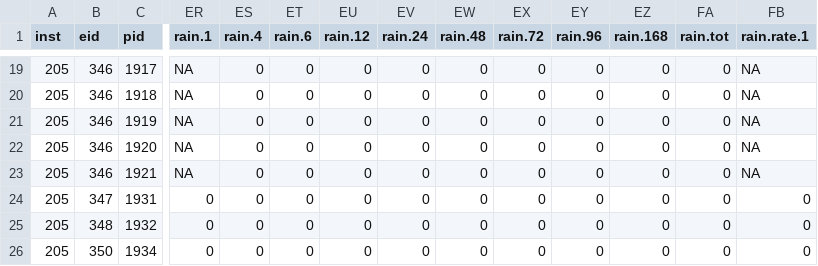
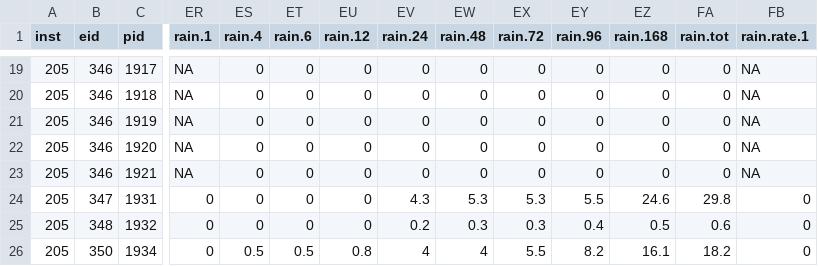
Before and after one commit to AU-BCE-EE/Hafner-2023-bls-wt-comp, a CSV file: data-emission/data/eGylle_plot.csv, drawn as a sheet; only a part is shown, gaps mark what is left out; the diff names each change by its address in the sheet, - before the commit and + after, or states it on an @@ line.

Commit message:
Update to v2.22 w plot-level rain

```diff
--- a/data-emission/data/eGylle_plot.csv
+++ b/data-emission/data/eGylle_plot.csv
-EV24 (rain.24): 0
+EV24 (rain.24): 4.3
-EW24 (rain.48): 0
+EW24 (rain.48): 5.3
-EX24 (rain.72): 0
+EX24 (rain.72): 5.3
-EY24 (rain.96): 0
+EY24 (rain.96): 5.5
-EZ24 (rain.168): 0
+EZ24 (rain.168): 24.6
-FA24 (rain.tot): 0
+FA24 (rain.tot): 29.8
-EV25 (rain.24): 0
+EV25 (rain.24): 0.2
-EW25 (rain.48): 0
+EW25 (rain.48): 0.3
-EX25 (rain.72): 0
+EX25 (rain.72): 0.3
-EY25 (rain.96): 0
+EY25 (rain.96): 0.4
-EZ25 (rain.168): 0
+EZ25 (rain.168): 0.5
-FA25 (rain.tot): 0
+FA25 (rain.tot): 0.6
-ES26 (rain.4): 0
+ES26 (rain.4): 0.5
-ET26 (rain.6): 0
+ET26 (rain.6): 0.5
-EU26 (rain.12): 0
+EU26 (rain.12): 0.8
-EV26 (rain.24): 0
+EV26 (rain.24): 4
-EW26 (rain.48): 0
+EW26 (rain.48): 4
-EX26 (rain.72): 0
+EX26 (rain.72): 5.5
-EY26 (rain.96): 0
+EY26 (rain.96): 8.2
-EZ26 (rain.168): 0
+EZ26 (rain.168): 16.1
-FA26 (rain.tot): 0
+FA26 (rain.tot): 18.2
```
Also changed, not shown: 3 other files.
